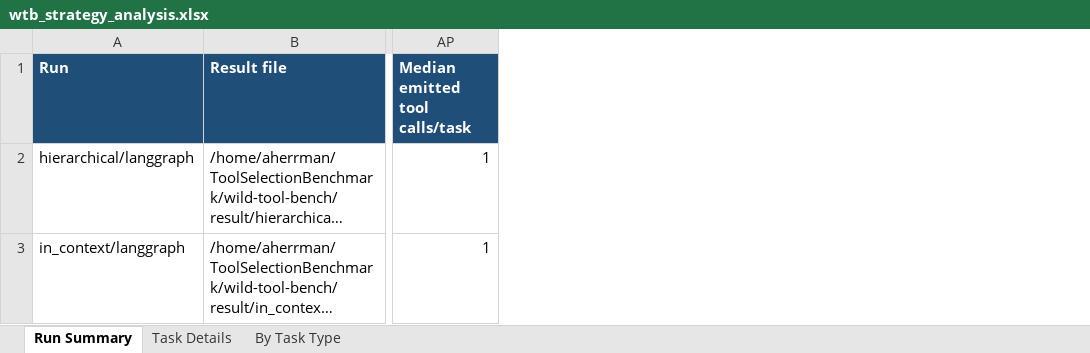
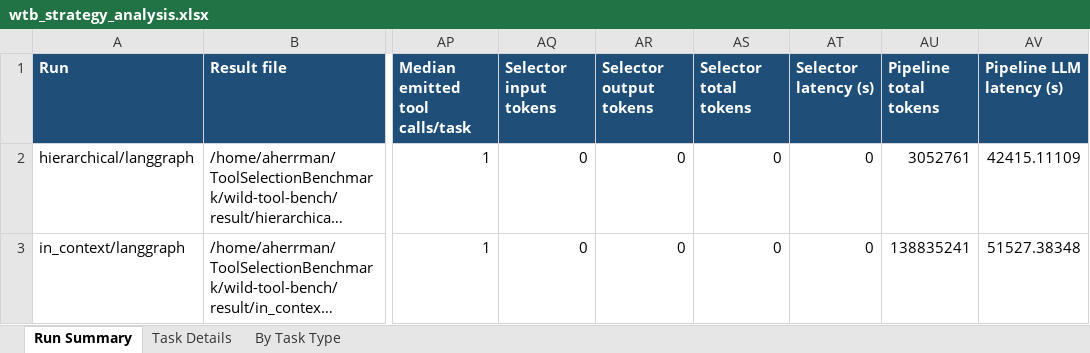
Before and after one commit to Anni0401/ToolSelectionBenchmark, an Excel workbook: wild-tool-bench/result/wtb_strategy_analysis.xlsx, sheet Run Summary, drawn as a sheet; only a part is shown, gaps mark what is left out; long unchanged cells end in …; values as stored, in another font and other column widths than the file's, no borders; table styles not drawn; the diff names each change by its address in the sheet, - before the commit and + after, or states it on an @@ line.

```diff
--- a/wild-tool-bench/result/wtb_strategy_analysis.xlsx (sheet Run Summary)
+++ b/wild-tool-bench/result/wtb_strategy_analysis.xlsx (sheet Run Summary)
+column AQ (Selector input tokens), rows 2-3: 0 | 0
+column AR (Selector output tokens), rows 2-3: 0 | 0
+column AS (Selector total tokens), rows 2-3: 0 | 0
+column AT (Selector latency (s)), rows 2-3: 0 | 0
+column AU (Pipeline total tokens), rows 2-3: 3052761 | 138835241
+column AV (Pipeline LLM latency (s)), rows 2-3: 42415.11109 | 51527.38348
```
Also changed, not shown: sheet Task Details, 6 other files.
